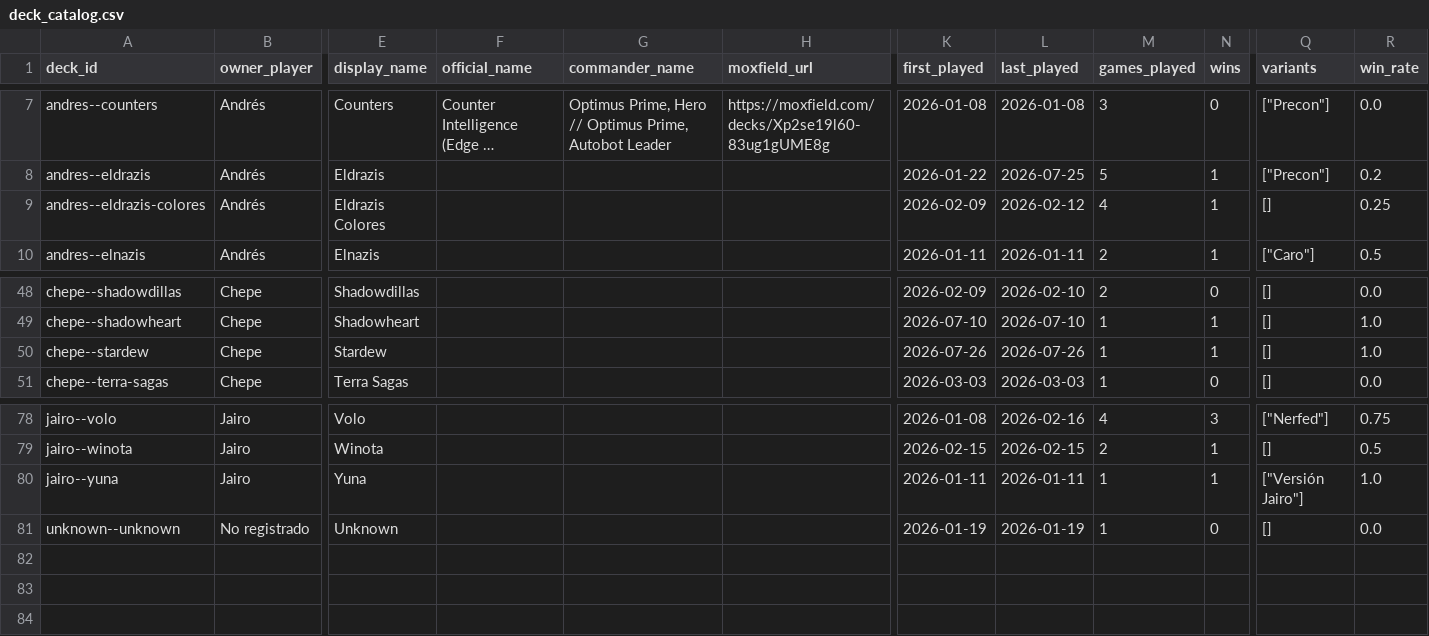
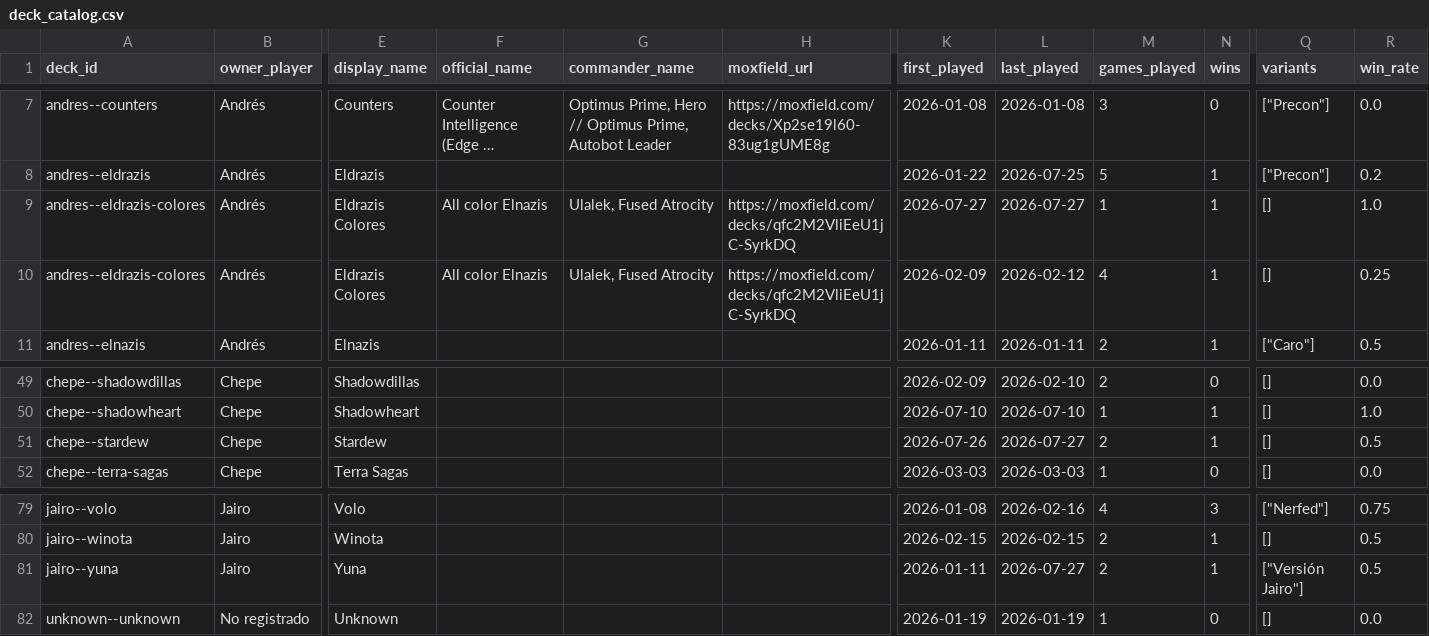
Before and after one commit to Jos242/magicStats, a CSV file: data/deck_catalog.csv, drawn as a sheet; only a part is shown, gaps mark what is left out; long unchanged cells end in …; addresses are those after the commit; rows hold the shown columns only; the diff names each change by its address in the sheet, - before the commit and + after, or states it on an @@ line.

```diff
--- a/data/deck_catalog.csv
+++ b/data/deck_catalog.csv
+row 9: andres--eldrazis-colores | Andrés | Eldrazis Colores | All color Elnazis | Ulalek, Fused Atrocity | https://moxfield.com/decks/qfc2M2VliEeU1jC-SyrkDQ | 2026-07-27 | 2026-07-27 | 1 | 1 | [] | 1.0
-F10 (official_name): (empty)
+F10 (official_name): All color Elnazis
-G10 (commander_name): (empty)
+G10 (commander_name): Ulalek, Fused Atrocity
-H10 (moxfield_url): (empty)
+H10 (moxfield_url): https://moxfield.com/decks/qfc2M2VliEeU1jC-SyrkDQ
-L51 (last_played): 2026-07-26
+L51 (last_played): 2026-07-27
-M51 (games_played): 1
+M51 (games_played): 2
-R51 (win_rate): 1.0
+R51 (win_rate): 0.5
-L81 (last_played): 2026-01-11
+L81 (last_played): 2026-07-27
-M81 (games_played): 1
+M81 (games_played): 2
-R81 (win_rate): 1.0
+R81 (win_rate): 0.5
```
Also changed, not shown: data/events.csv, data/game_players.csv, 4 other files.
